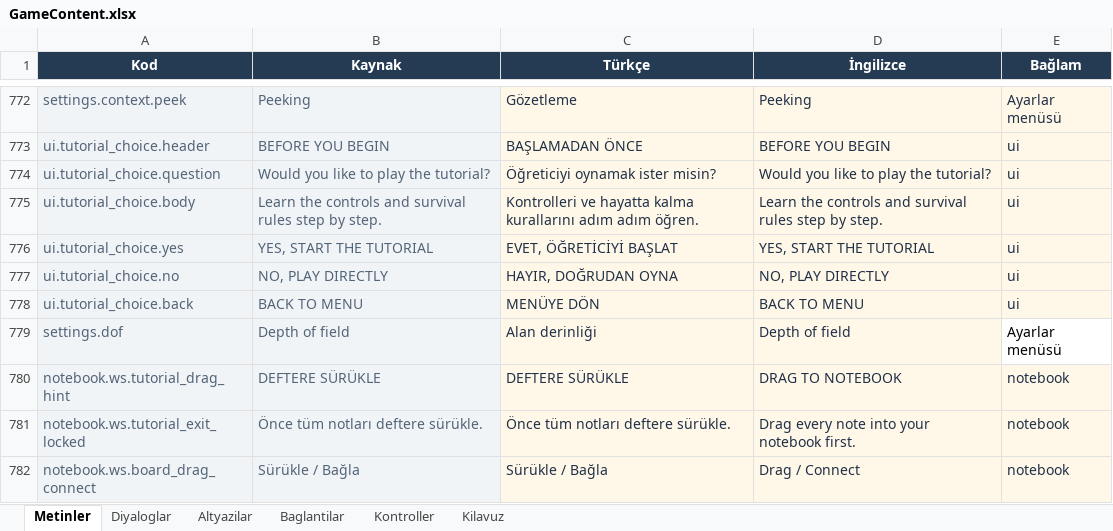
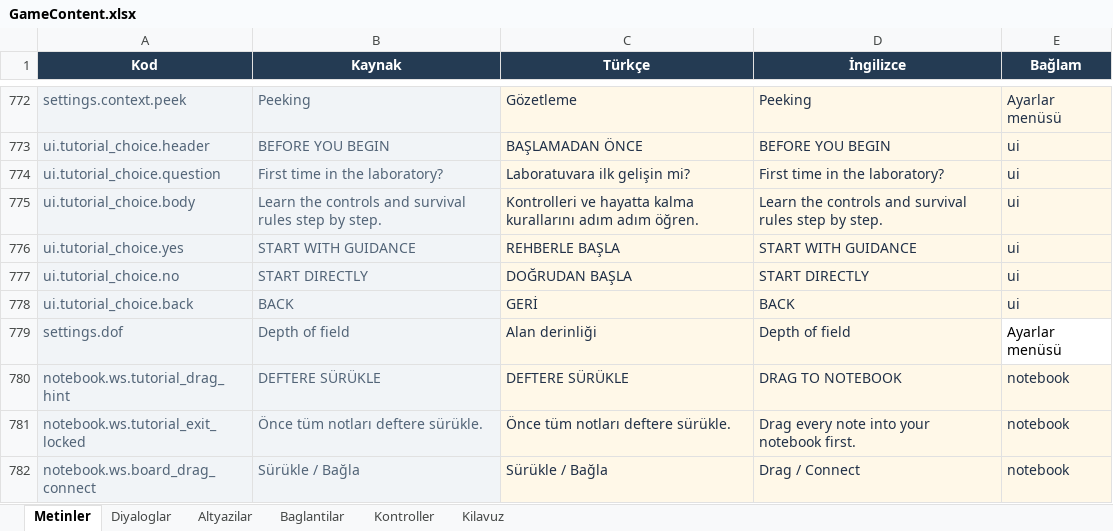
Before and after one commit to yu5ufyilmaz/Atomb, an Excel workbook: Content/GameContent.xlsx, sheet Metinler, drawn as a sheet; only a part is shown, gaps mark what is left out; values as stored, in another font and other column widths than the file's, no borders; conditional formats and table styles not drawn; the diff names each change by its address in the sheet, - before the commit and + after, or states it on an @@ line.

Commit message:
Main Menu Changes

```diff
--- a/Content/GameContent.xlsx (sheet Metinler)
+++ b/Content/GameContent.xlsx (sheet Metinler)
-B774 (Kaynak): Would you like to play the tutorial?
+B774 (Kaynak): First time in the laboratory?
-C774 (Türkçe): Öğreticiyi oynamak ister misin?
+C774 (Türkçe): Laboratuvara ilk gelişin mi?
-D774 (İngilizce): Would you like to play the tutorial?
+D774 (İngilizce): First time in the laboratory?
-B776 (Kaynak): YES, START THE TUTORIAL
+B776 (Kaynak): START WITH GUIDANCE
-C776 (Türkçe): EVET, ÖĞRETİCİYİ BAŞLAT
+C776 (Türkçe): REHBERLE BAŞLA
-D776 (İngilizce): YES, START THE TUTORIAL
+D776 (İngilizce): START WITH GUIDANCE
-B777 (Kaynak): NO, PLAY DIRECTLY
+B777 (Kaynak): START DIRECTLY
-C777 (Türkçe): HAYIR, DOĞRUDAN OYNA
+C777 (Türkçe): DOĞRUDAN BAŞLA
-D777 (İngilizce): NO, PLAY DIRECTLY
+D777 (İngilizce): START DIRECTLY
-B778 (Kaynak): BACK TO MENU
+B778 (Kaynak): BACK
-C778 (Türkçe): MENÜYE DÖN
+C778 (Türkçe): GERİ
-D778 (İngilizce): BACK TO MENU
+D778 (İngilizce): BACK
```
Also changed, not shown: 9 other files.
